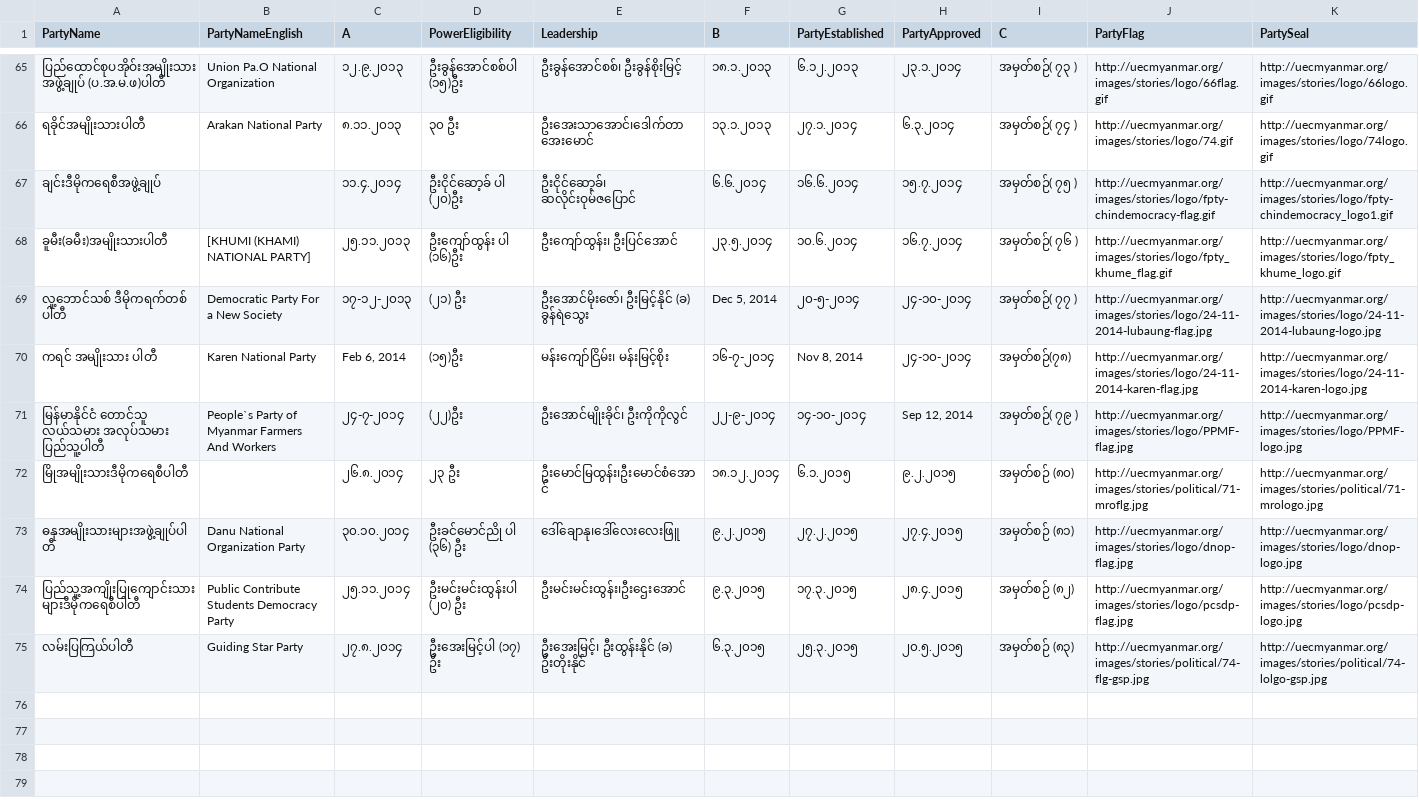
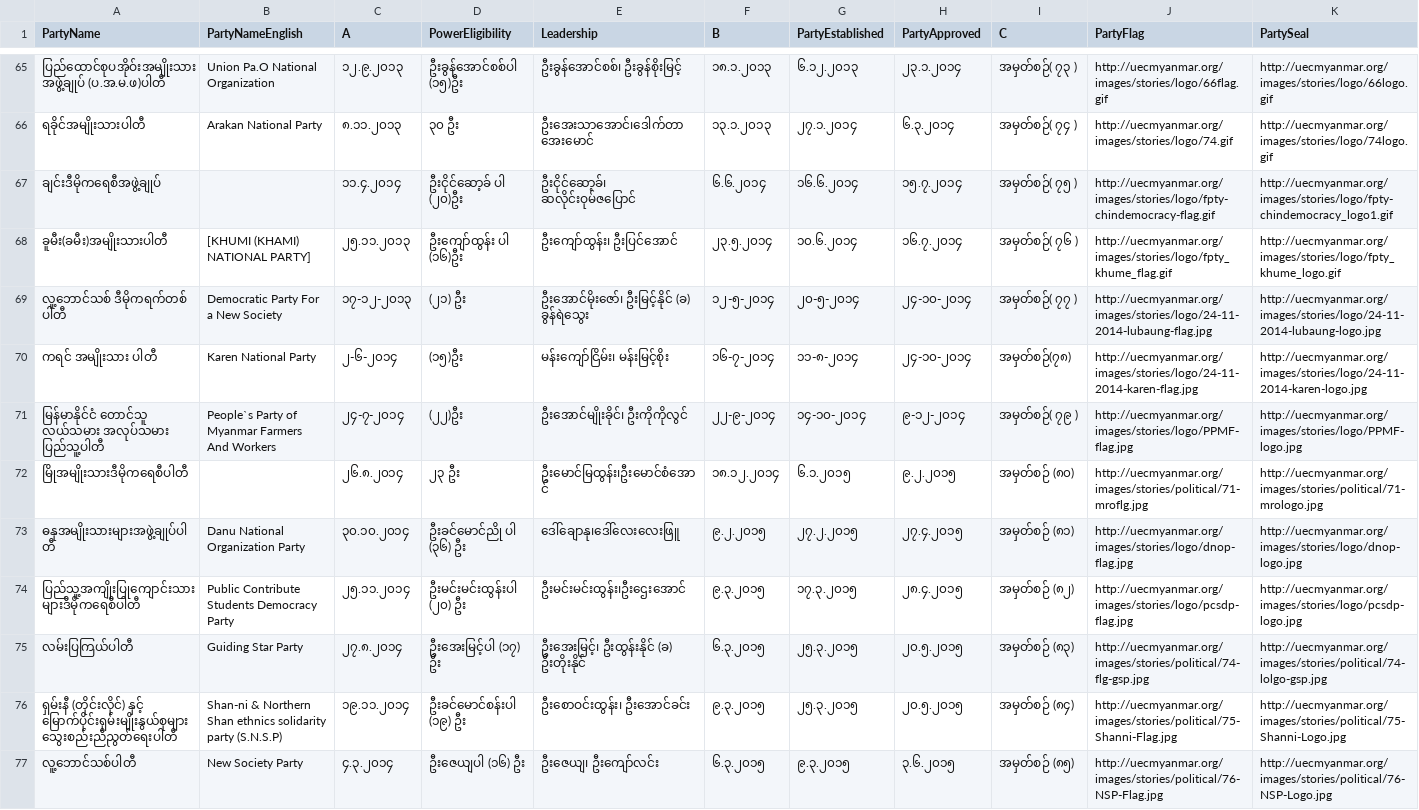
Before and after one commit to MyanmarAPI/partyapi, a CSV file: app/data/my-parties.csv, drawn as a sheet; only a part is shown, gaps mark what is left out; rows hold the shown columns only; the diff names each change by its address in the sheet, - before the commit and + after, or states it on an @@ line.

Commit message:
update scrape, get new parties

```diff
--- a/app/data/my-parties.csv
+++ b/app/data/my-parties.csv
-F69 (B): Dec 5, 2014
+F69 (B): ၁၂-၅-၂၀၁၄
-C70 (A): Feb 6, 2014
+C70 (A): ၂-၆-၂၀၁၄
-G70 (PartyEstablished): Nov 8, 2014
+G70 (PartyEstablished): ၁၁-၈-၂၀၁၄
-H71 (PartyApproved): Sep 12, 2014
+H71 (PartyApproved): ၉-၁၂-၂၀၁၄
+row 76: ရှမ်းနီ (တိုင်းလိုင်) နှင့် မြောက်ပိုင်းရှမ်းမျိုးနွယ်စုများ သွေးစည်းညီညွတ်ရေးပါတီ | Shan-ni & Northern Shan ethnics solidarity party (S.N.S.P) | ၁၉.၁၁.၂၀၁၄ | ဦးခင်မောင်စန်းပါ (၁၉) ဦး | ဦးစောဝင်းထွန်း၊ ဦးအောင်ခင်း | ၉.၃.၂၀၁၅ | ၂၅.၃.၂၀၁၅ | ၂၀.၅.၂၀၁၅ | အမှတ်စဉ် (၈၄) | http://uecmyanmar.org/images/stories/political/75-Shanni-Flag.jpg | http://uecmyanmar.org/images/stories/political/75-Shanni-Logo.jpg
+row 77: လူ့ဘောင်သစ်ပါတီ | New Society Party | ၄.၃.၂၀၁၄ | ဦးဇေယျပါ (၁၆) ဦး | ဦးဇေယျ၊ ဦးကျော်လင်း | ၆.၃.၂၀၁၅ | ၉.၃.၂၀၁၅ | ၃.၆.၂၀၁၅ | အမှတ်စဉ် (၈၅) | http://uecmyanmar.org/images/stories/political/76-NSP-Flag.jpg | http://uecmyanmar.org/images/stories/political/76-NSP-Logo.jpg
```
